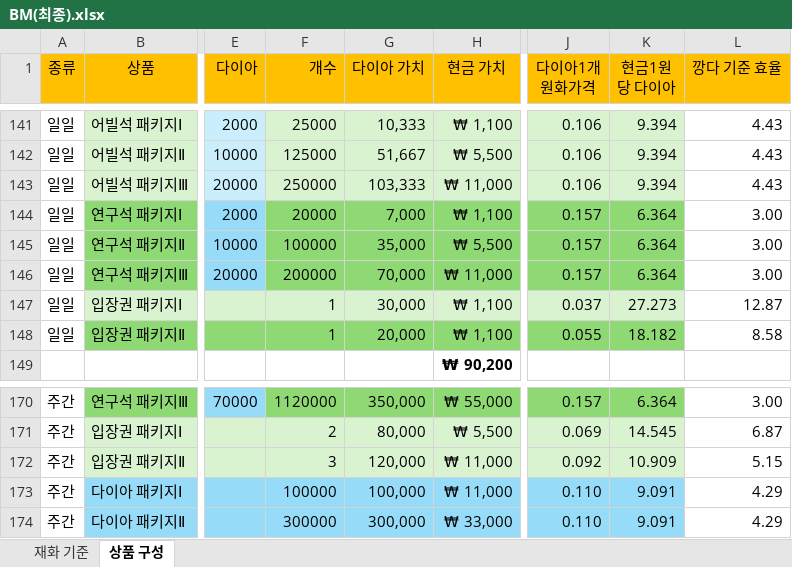
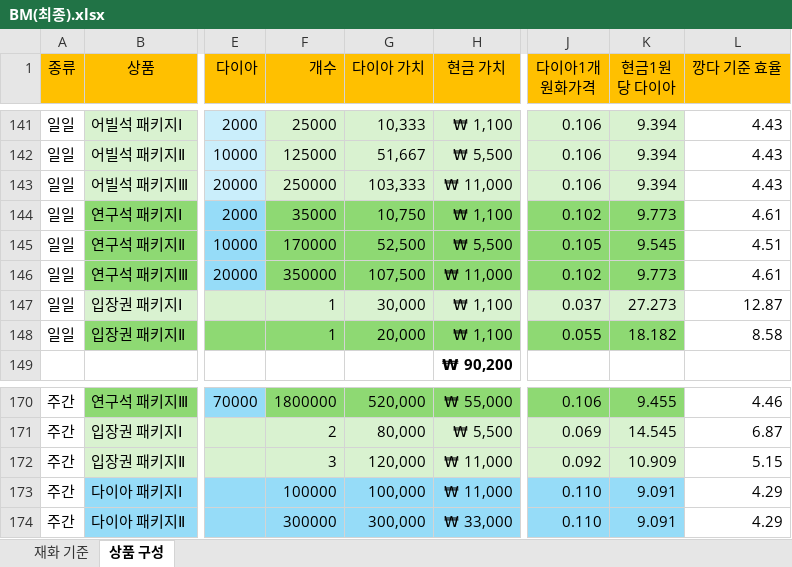
Before and after one commit to asgasgasgasfasfas/exel, an Excel workbook: BM(최종).xlsx, sheet 상품 구성, drawn as a sheet; only a part is shown, gaps mark what is left out; values as stored, in another font and other column widths than the file's, no borders; conditional formats not drawn; the diff covers the shown part only; the diff names each change by its address in the sheet, - before the commit and + after, or states it on an @@ line.

```diff
--- a/BM(최종).xlsx (sheet 상품 구성)
+++ b/BM(최종).xlsx (sheet 상품 구성)
-F144 (개수): 20000
+F144 (개수): 35000
-G144 (다이아 가치): 7,000
+G144 (다이아 가치): 10,750
-J144 (다이아1개 원화가격): 0.157
+J144 (다이아1개 원화가격): 0.102
-K144 (현금1원당 다이아): 6.364
+K144 (현금1원당 다이아): 9.773
-L144 (깡다 기준 효율): 3.00
+L144 (깡다 기준 효율): 4.61
-F145 (개수): 100000
+F145 (개수): 170000
-G145 (다이아 가치): 35,000
+G145 (다이아 가치): 52,500
-J145 (다이아1개 원화가격): 0.157
+J145 (다이아1개 원화가격): 0.105
-K145 (현금1원당 다이아): 6.364
+K145 (현금1원당 다이아): 9.545
-L145 (깡다 기준 효율): 3.00
+L145 (깡다 기준 효율): 4.51
-F146 (개수): 200000
+F146 (개수): 350000
-G146 (다이아 가치): 70,000
+G146 (다이아 가치): 107,500
-J146 (다이아1개 원화가격): 0.157
+J146 (다이아1개 원화가격): 0.102
-K146 (현금1원당 다이아): 6.364
+K146 (현금1원당 다이아): 9.773
-L146 (깡다 기준 효율): 3.00
+L146 (깡다 기준 효율): 4.61
-F170 (개수): 1120000
+F170 (개수): 1800000
-G170 (다이아 가치): 350,000
+G170 (다이아 가치): 520,000
-J170 (다이아1개 원화가격): 0.157
+J170 (다이아1개 원화가격): 0.106
-K170 (현금1원당 다이아): 6.364
+K170 (현금1원당 다이아): 9.455
-L170 (깡다 기준 효율): 3.00
+L170 (깡다 기준 효율): 4.46
```
Also changed, not shown: 29 edited cells elsewhere in this sheet, 1 other file.
